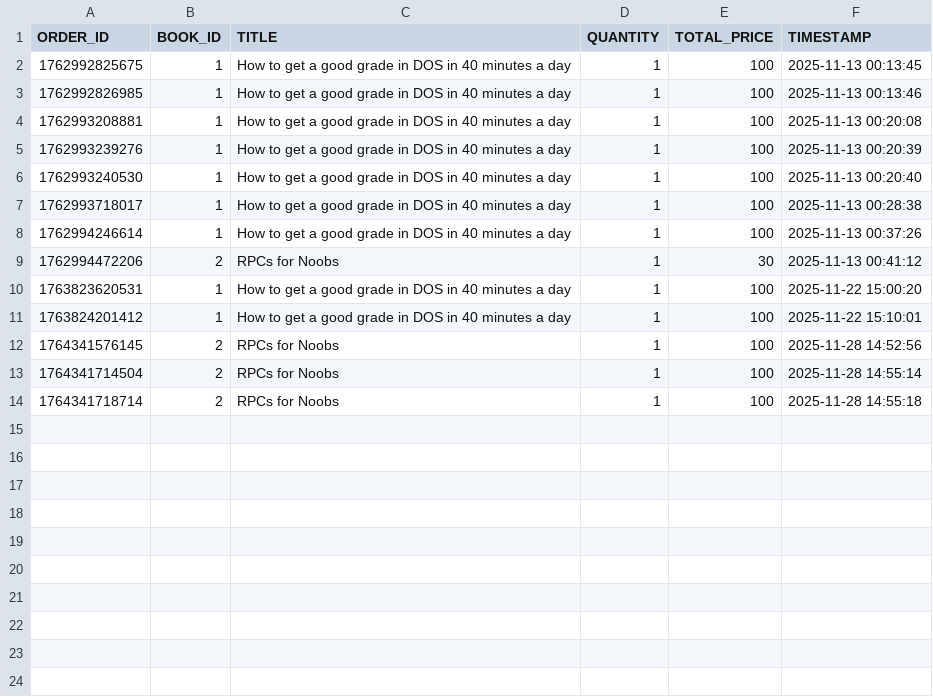
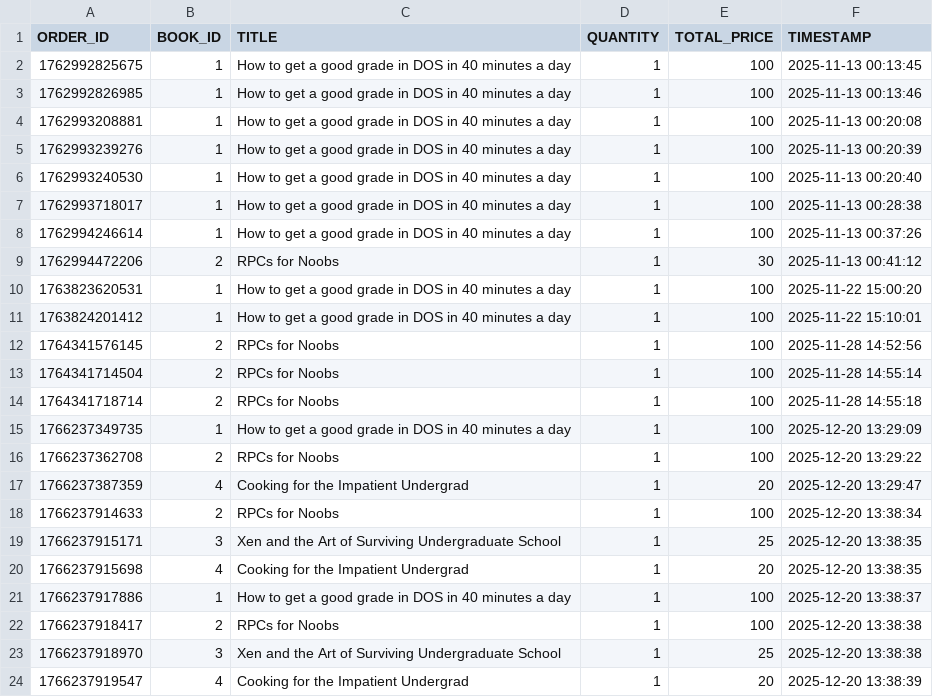
Before and after one commit to MalikTAli/BAZAR-COM, a CSV file: order-server/orders.csv, drawn as a sheet.

Commit message:
Update orders.csv to add new order entries and correct existing data

```diff
--- a/order-server/orders.csv
+++ b/order-server/orders.csv
@@ -14 +14,11 @@ ORDER_ID,BOOK_ID,TITLE,QUANTITY,TOTAL_PRICE,TIMESTAMP
 1764341718714,2,RPCs for Noobs,1,100,2025-11-28 14:55:18
+1766237349735,1,How to get a good grade in DOS in 40 minutes a day,1,100,2025-12-20 13:29:09
+1766237362708,2,RPCs for Noobs,1,100,2025-12-20 13:29:22
+1766237387359,4,Cooking for the Impatient Undergrad,1,20,2025-12-20 13:29:47
+1766237914633,2,RPCs for Noobs,1,100,2025-12-20 13:38:34
+1766237915171,3,Xen and the Art of Surviving Undergraduate School,1,25,2025-12-20 13:38:35
+1766237915698,4,Cooking for the Impatient Undergrad,1,20,2025-12-20 13:38:35
+1766237917886,1,How to get a good grade in DOS in 40 minutes a day,1,100,2025-12-20 13:38:37
+1766237918417,2,RPCs for Noobs,1,100,2025-12-20 13:38:38
+1766237918970,3,Xen and the Art of Surviving Undergraduate School,1,25,2025-12-20 13:38:38
+1766237919547,4,Cooking for the Impatient Undergrad,1,20,2025-12-20 13:38:39
```
